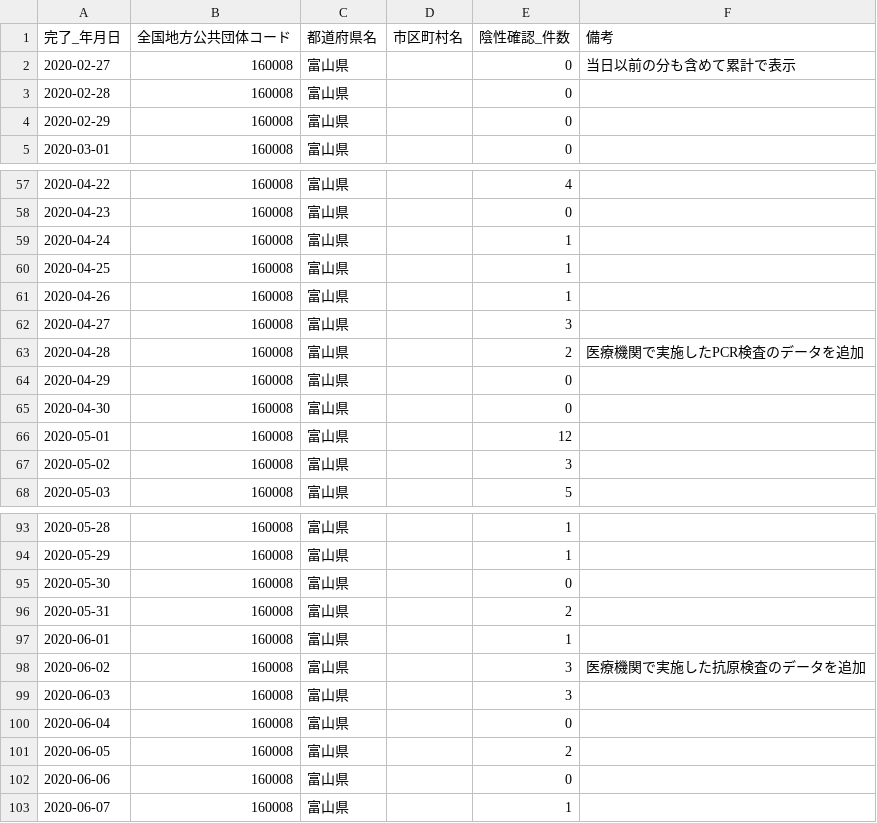
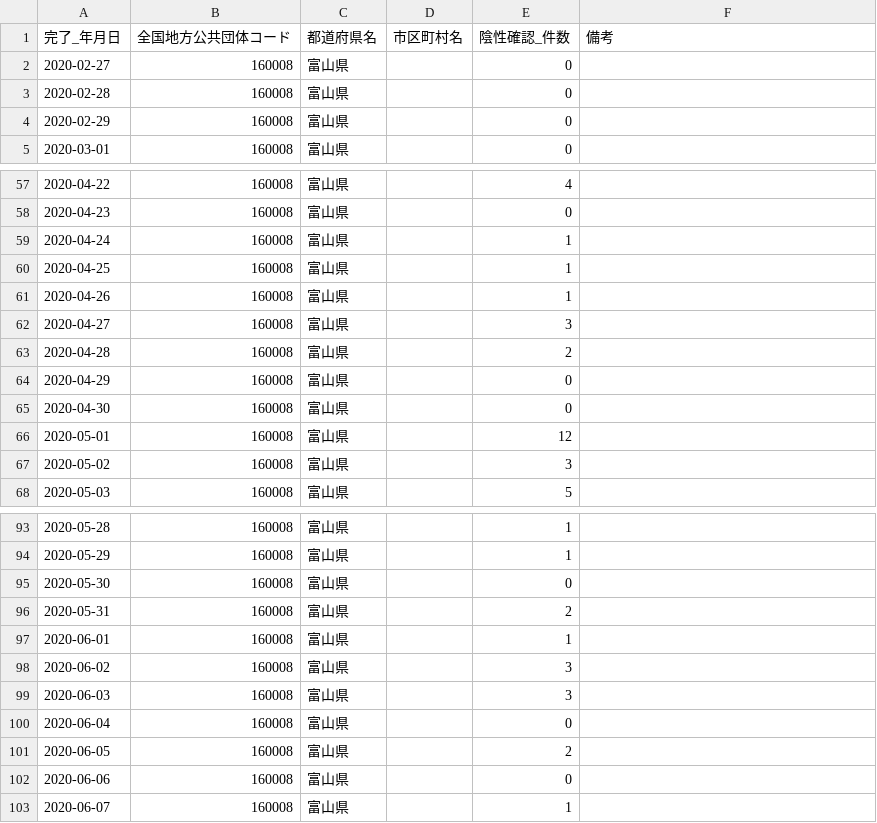
Before and after one commit to imabari/toyama-covid19, a CSV file: 160001_toyama_covid19_confirm_negative.csv, drawn as a sheet; only a part is shown, gaps mark what is left out; the diff names each change by its address in the sheet, - before the commit and + after, or states it on an @@ line.

```diff
--- a/160001_toyama_covid19_confirm_negative.csv
+++ b/160001_toyama_covid19_confirm_negative.csv
-F2 (備考): 当日以前の分も含めて累計で表示
+F2 (備考): (empty)
-F63 (備考): 医療機関で実施したPCR検査のデータを追加
+F63 (備考): (empty)
-F98 (備考): 医療機関で実施した抗原検査のデータを追加
+F98 (備考): (empty)
```
Also changed, not shown: 160001_toyama_covid19_antigen_test_people.csv, 160001_toyama_covid19_confirm_patients.csv, 3 other files.
